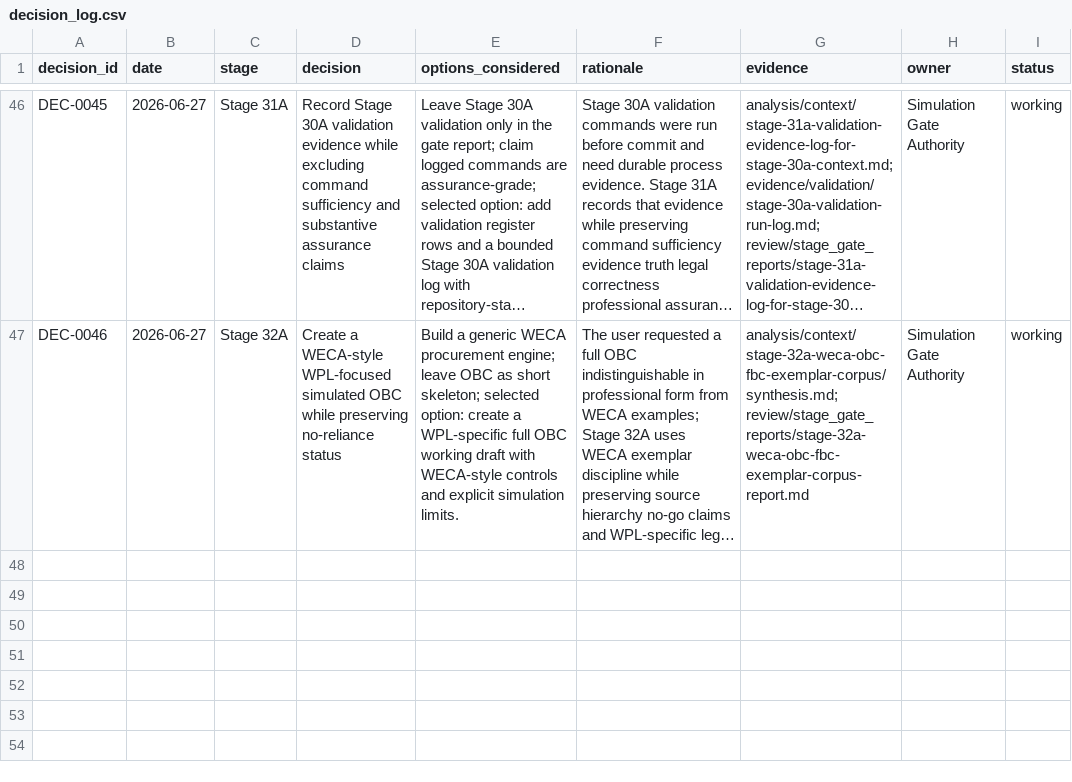
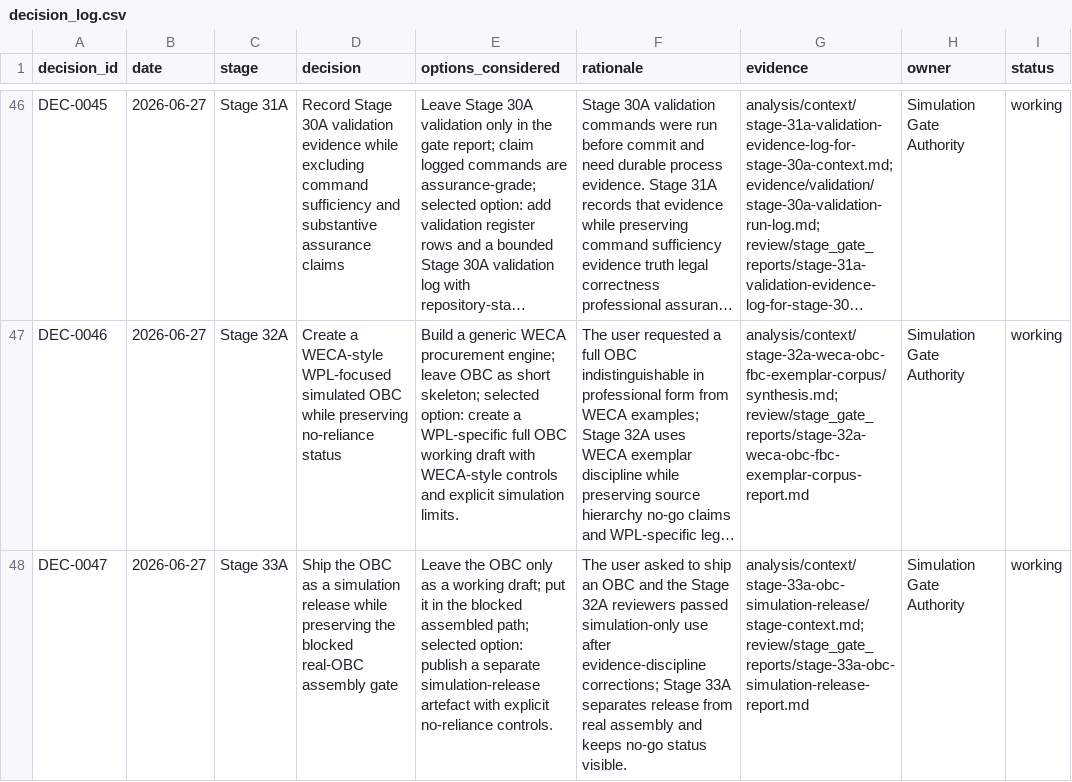
Before and after one commit to awjreynolds/bristol-wpl, a CSV file: governance/decision_log.csv, drawn as a sheet; only a part is shown, gaps mark what is left out; long unchanged cells end in …; the diff names each change by its address in the sheet, - before the commit and + after, or states it on an @@ line.

```diff
--- a/governance/decision_log.csv
+++ b/governance/decision_log.csv
+row 48: DEC-0047 | 2026-06-27 | Stage 33A | Ship the OBC as a simulation release while preserving the blocked real-OBC assembly gate | Leave the OBC only as a working draft; put it in the blocked assembled path; selected option: publish a separate simulation-release artefact with explicit no-reliance controls. | The user asked to ship an OBC and the Stage 32A reviewers passed simulation-only use after evidence-discipline corrections; Stage 33A separates release from real assembly and keeps no-go status visible. | analysis/context/stage-33a-obc-simulation-release/stage-context.md; review/stage_gate_reports/stage-33a-obc-simulation-release-report.md | Simulation Gate Authority | working
```
Also changed, not shown: docs/officer/risk-control-crosswalk.csv, governance/approvals_register.csv, 33 other files.
